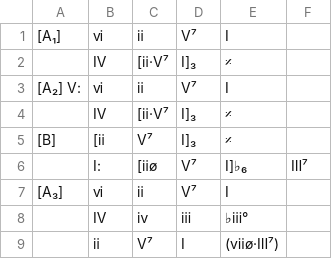
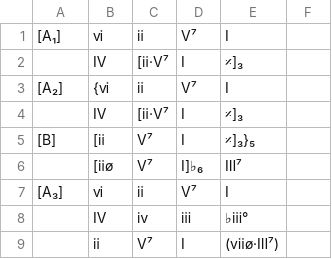
Before and after one commit to ericfont/romanjazz, a TSV file: charts/All-the-Things-You-Are_Jerome-Kern_1939.tsv, drawn as a sheet.

```diff
--- a/charts/All-the-Things-You-Are_Jerome-Kern_1939.tsv
+++ b/charts/All-the-Things-You-Are_Jerome-Kern_1939.tsv
@@ -1,7 +1,7 @@
 [A₁]	ⅵ	ⅱ	Ⅴ⁷	Ⅰ
-	Ⅳ	[ⅱ·Ⅴ⁷	Ⅰ]₃	𝄎
-[A₂] Ⅴ:	ⅵ	ⅱ	Ⅴ⁷	Ⅰ
-	Ⅳ	[ⅱ·Ⅴ⁷	Ⅰ]₃	𝄎
-[B]	[ⅱ	Ⅴ⁷	Ⅰ]₃	𝄎
-	Ⅰ:	[ⅱø	Ⅴ⁷	Ⅰ]♭₆	Ⅲ⁷
+	Ⅳ	[ⅱ·Ⅴ⁷	Ⅰ	𝄎]₃
+[A₂]	{ⅵ	ⅱ	Ⅴ⁷	Ⅰ
+	Ⅳ	[ⅱ·Ⅴ⁷	Ⅰ	𝄎]₃
+[B]	[ⅱ	Ⅴ⁷	Ⅰ	𝄎]₃}₅
+	[ⅱø	Ⅴ⁷	Ⅰ]♭₆	Ⅲ⁷
 [A₃]	ⅵ	ⅱ	Ⅴ⁷	Ⅰ
```
Also changed, not shown: charts/All-of-Me_𝄆ABAC𝄇_Marks_Simons_1931.tsv, charts/Girl-from-Ipanema_𝄆AABA𝄇_Jobim-1962_F.tsv, 3 other files.
